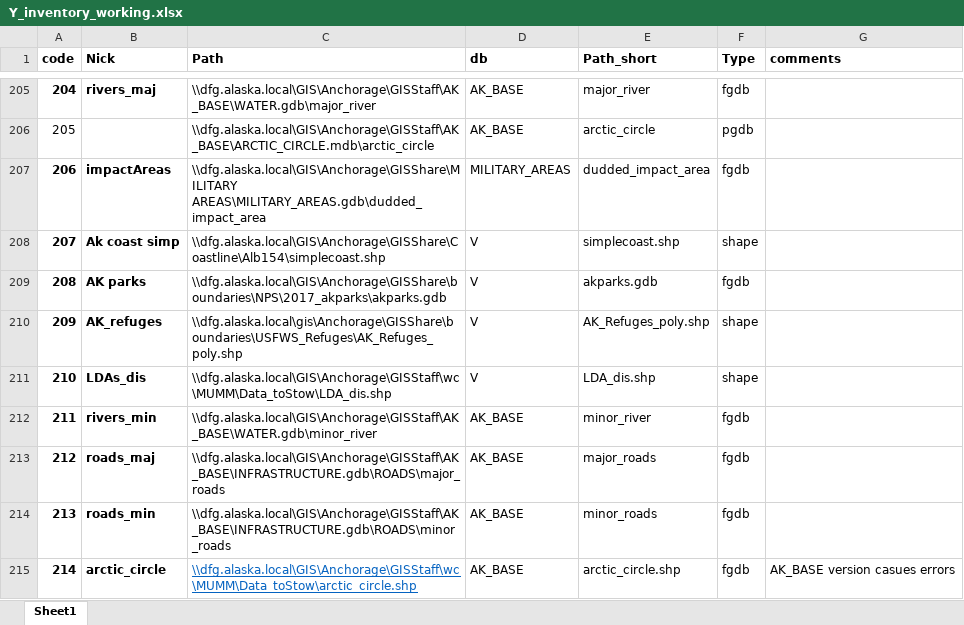
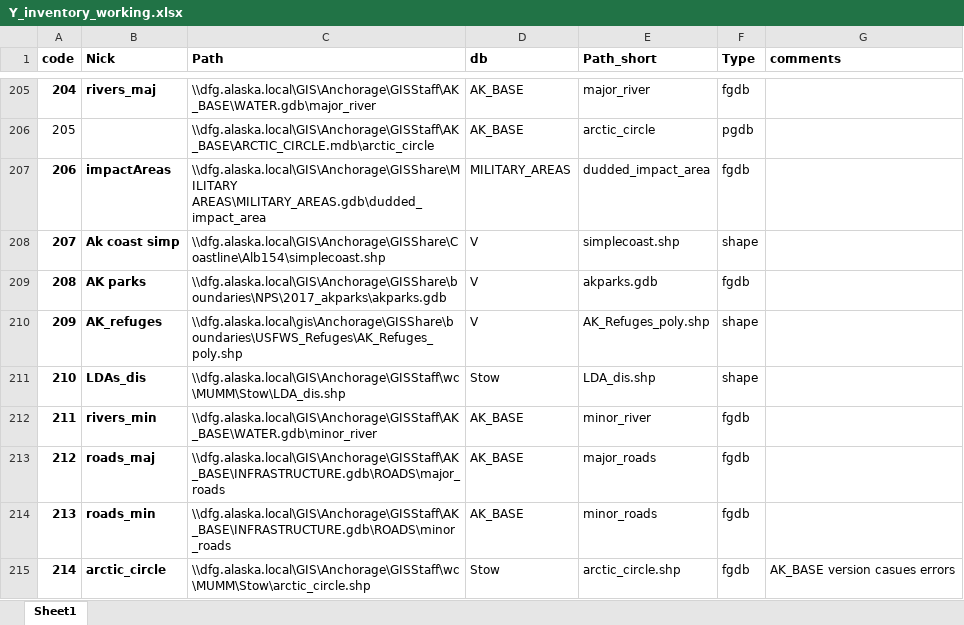
Before and after one commit to jdmumm/updateDataSources, an Excel workbook: data/Y_inventory_working.xlsx, sheet Sheet1, drawn as a sheet; only a part is shown, gaps mark what is left out; values as stored, in another font and other column widths than the file's, no borders; the diff names each change by its address in the sheet, - before the commit and + after, or states it on an @@ line.

Commit message:
correct to_stow path

```diff
--- a/data/Y_inventory_working.xlsx (sheet Sheet1)
+++ b/data/Y_inventory_working.xlsx (sheet Sheet1)
-C211 (Path): \\dfg.alaska.local\GIS\Anchorage\GISStaff\wc\MUMM\Data_toStow\LDA_dis.shp
+C211 (Path): \\dfg.alaska.local\GIS\Anchorage\GISStaff\wc\MUMM\Stow\LDA_dis.shp
-D211 (db): V
+D211 (db): Stow
-C215 (Path): \\dfg.alaska.local\GIS\Anchorage\GISStaff\wc\MUMM\Data_toStow\arctic_circle.shp
+C215 (Path): \\dfg.alaska.local\GIS\Anchorage\GISStaff\wc\MUMM\Stow\arctic_circle.shp
@@ C215 underline: on → off, text colour: #0563C1 → black @@
-D215 (db): AK_BASE
+D215 (db): Stow
```
Also changed, not shown: 3 other files.
